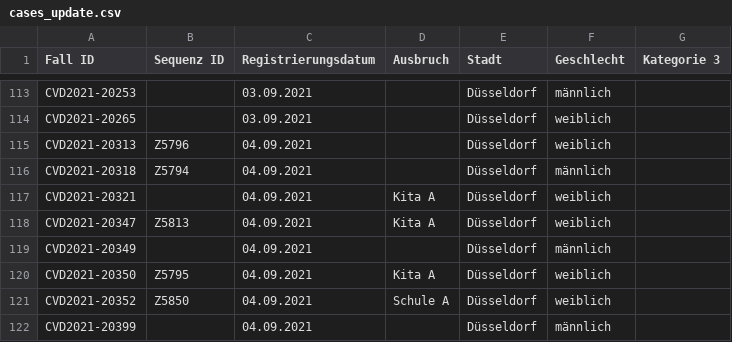
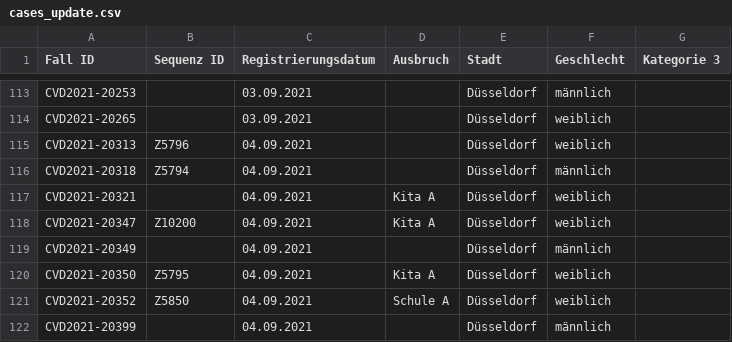
Before and after one commit to DiltheyLab/GENTRAIN, a CSV file: frontend/src/data/covid-19/cases_update.csv, drawn as a sheet; only a part is shown, gaps mark what is left out.

```diff
--- a/frontend/src/data/covid-19/cases_update.csv
+++ b/frontend/src/data/covid-19/cases_update.csv
@@ -117,3 +117,3 @@ CVD2021-20318;Z5794;04.09.2021;;Düsseldorf;männlich;
 CVD2021-20321;;04.09.2021;Kita A;Düsseldorf;weiblich;
-CVD2021-20347;Z5813;04.09.2021;Kita A;Düsseldorf;weiblich;
+CVD2021-20347;Z10200;04.09.2021;Kita A;Düsseldorf;weiblich;
 CVD2021-20349;;04.09.2021;;Düsseldorf;männlich;
```
Also changed, not shown: 11 other files.
